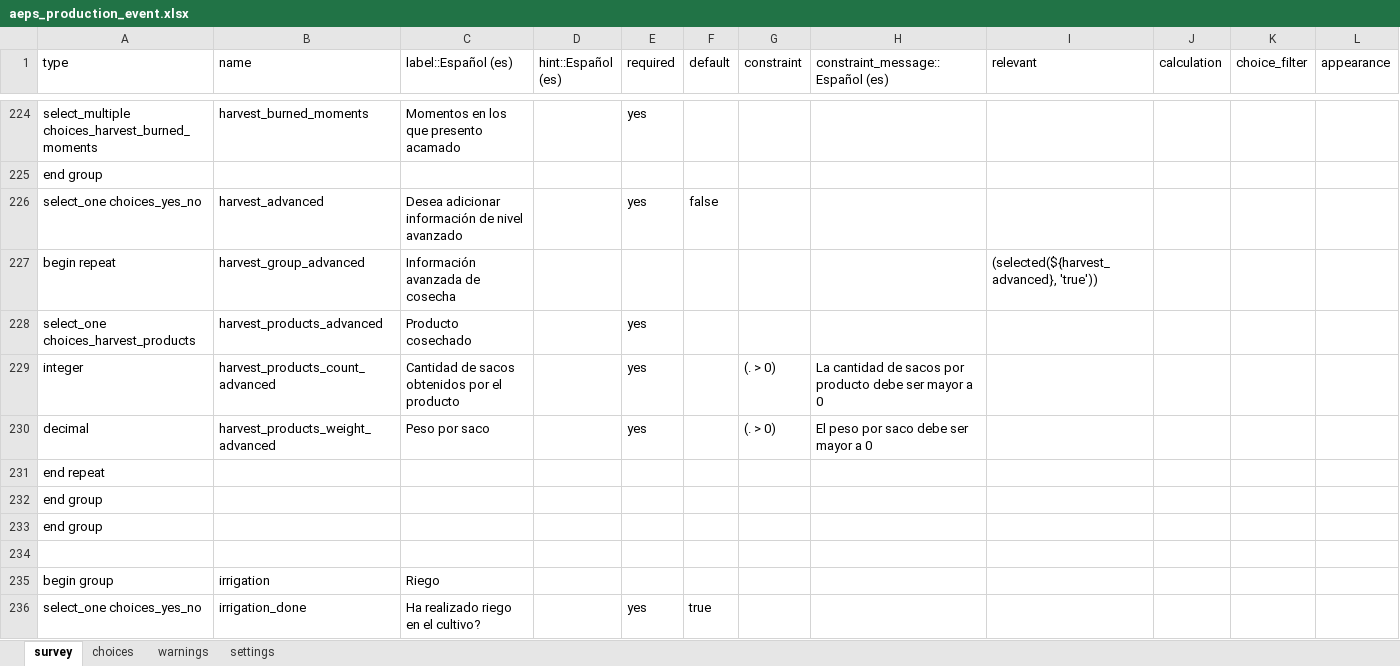
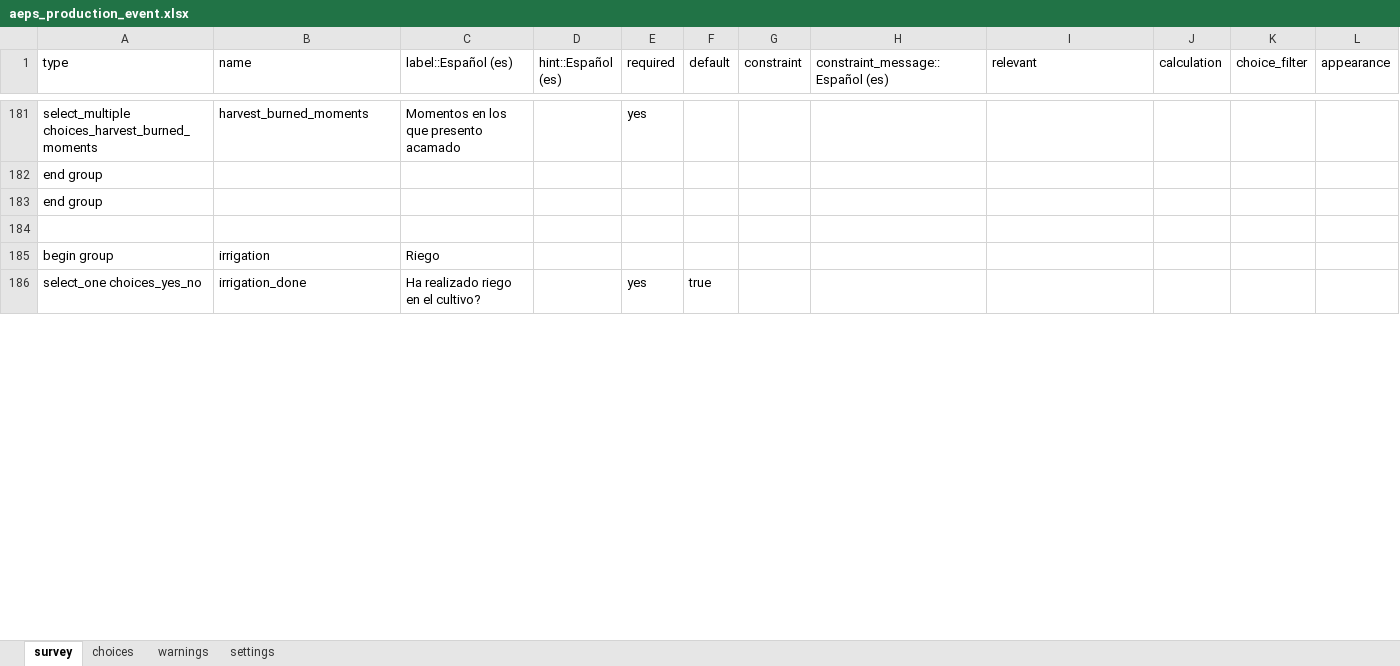
Before and after one commit to CIAT-DAPA/aeps_platform_forms, an Excel workbook: odk/aeps_production_event.xlsx, sheet survey, drawn as a sheet; only a part is shown, gaps mark what is left out; values as stored, in another font and other column widths than the file's, no borders; removed rows and columns are numbered as before the commit, all else as after; the diff covers the shown part only; the diff names each change by its address in the sheet, - before the commit and + after, or states it on an @@ line.

```diff
--- a/odk/aeps_production_event.xlsx (sheet survey)
+++ b/odk/aeps_production_event.xlsx (sheet survey)
-row 226: select_one choices_yes_no | harvest_advanced | Desea adicionar información de nivel avanzado |  | yes | false
-row 227: begin repeat | harvest_group_advanced | Información avanzada de cosecha |  |  |  |  |  | (selected(${harvest_advanced}, 'true'))
-row 228: select_one choices_harvest_products | harvest_products_advanced | Producto cosechado |  | yes
-row 229: integer | harvest_products_count_advanced | Cantidad de sacos obtenidos por el producto |  | yes |  | (. > 0) | La cantidad de sacos por producto debe ser mayor a 0
-row 230: decimal | harvest_products_weight_advanced | Peso por saco |  | yes |  | (. > 0) | El peso por saco debe ser mayor a 0
-row 231: end repeat
-row 232: end group
```
Also changed, not shown: 2 added rows, 43 removed rows and 6 edited cells elsewhere in this sheet, sheet choices.
